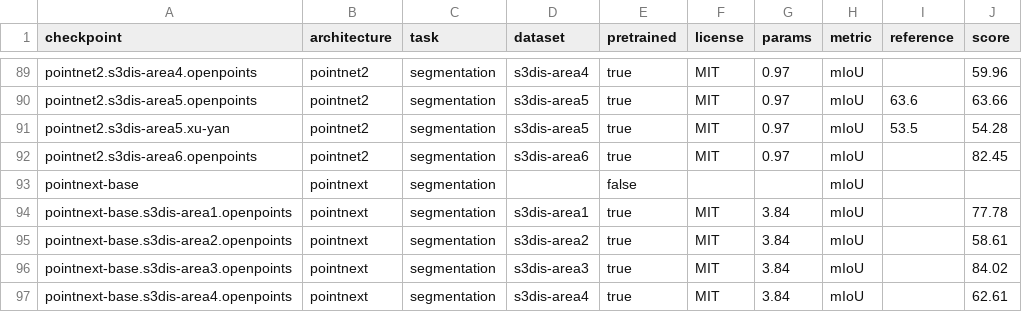
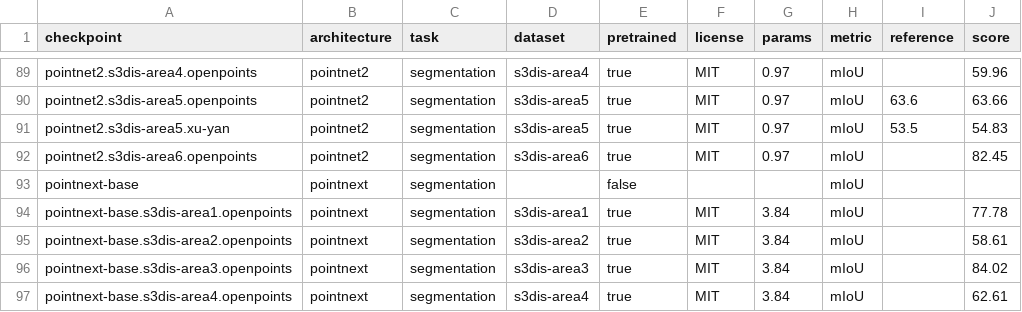
Before and after one commit to arthurdjn/pytorch-pointcloud, a CSV file: docs/data/models.csv, drawn as a sheet; only a part is shown, gaps mark what is left out.

```diff
--- a/docs/data/models.csv
+++ b/docs/data/models.csv
@@ -90,3 +90,3 @@ pointnet2.s3dis-area4.openpoints,pointnet2,segmentation,s3dis-area4,true,MIT,0.9
 pointnet2.s3dis-area5.openpoints,pointnet2,segmentation,s3dis-area5,true,MIT,0.97,mIoU,63.6,63.66
-pointnet2.s3dis-area5.xu-yan,pointnet2,segmentation,s3dis-area5,true,MIT,0.97,mIoU,53.5,54.28
+pointnet2.s3dis-area5.xu-yan,pointnet2,segmentation,s3dis-area5,true,MIT,0.97,mIoU,53.5,54.83
 pointnet2.s3dis-area6.openpoints,pointnet2,segmentation,s3dis-area6,true,MIT,0.97,mIoU,,82.45
```
Also changed, not shown: 27 other files.
